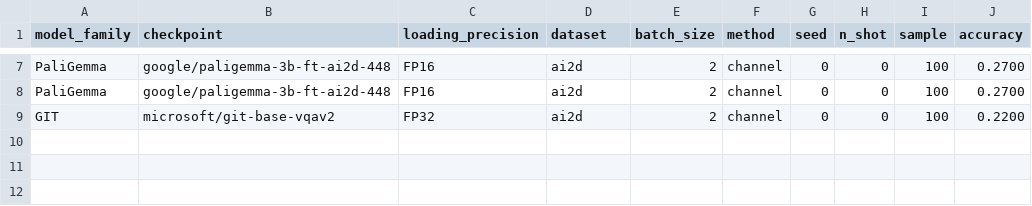
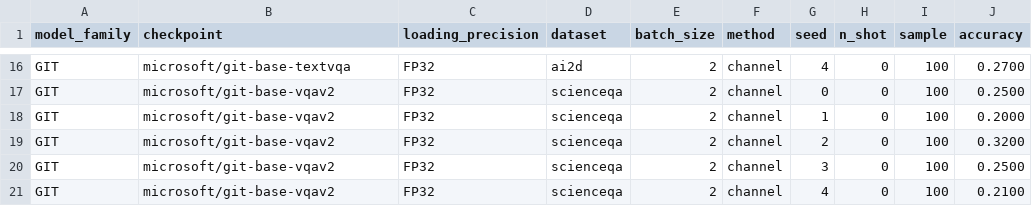
Before and after one commit to souradipp76/MM-PoE, a CSV file: results/channel.csv, drawn as a sheet; only a part is shown, gaps mark what is left out; removed rows and columns are numbered as before the commit, all else as after; the diff covers the shown part only; the diff names each change by its address in the sheet, - before the commit and + after, or states it on an @@ line.

```diff
--- a/results/channel.csv
+++ b/results/channel.csv
-A16 (model_family): PaliGemma
+A16 (model_family): GIT
-B16 (checkpoint): google/paligemma-3b-ft-ai2d-448
+B16 (checkpoint): microsoft/git-base-textvqa
-C16 (loading_precision): FP16
+C16 (loading_precision): FP32
-G16 (seed): 0
+G16 (seed): 4
-row 8: PaliGemma | google/paligemma-3b-ft-ai2d-448 | FP16 | ai2d | 2 | channel | 0 | 0 | 100 | 0.2700
-D17 (dataset): ai2d
+D17 (dataset): scienceqa
-J17 (accuracy): 0.2200
+J17 (accuracy): 0.2500
+row 18: GIT | microsoft/git-base-vqav2 | FP32 | scienceqa | 2 | channel | 1 | 0 | 100 | 0.2000
+row 19: GIT | microsoft/git-base-vqav2 | FP32 | scienceqa | 2 | channel | 2 | 0 | 100 | 0.3200
+row 20: GIT | microsoft/git-base-vqav2 | FP32 | scienceqa | 2 | channel | 3 | 0 | 100 | 0.2500
+row 21: GIT | microsoft/git-base-vqav2 | FP32 | scienceqa | 2 | channel | 4 | 0 | 100 | 0.2100
```
Also changed, not shown: 9 added rows and 23 edited cells elsewhere in this file, results/multiple_choice_prompt.csv, 4 other files.
